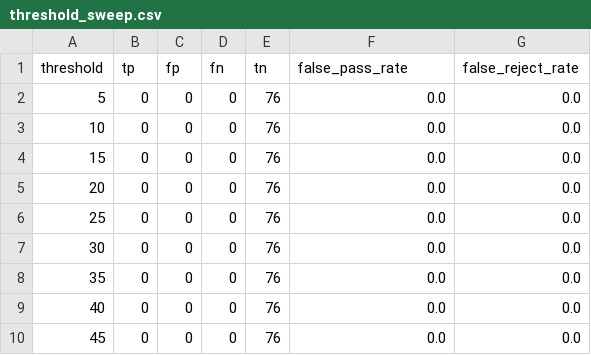
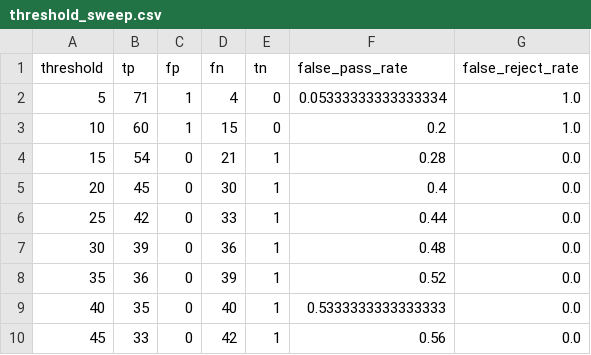
Before and after one commit to kcar0041-boop/pork-rasher-inspection, a CSV file: results/threshold_sweep.csv, drawn as a sheet; only a part is shown; the diff covers the shown part only.

```diff
--- a/results/threshold_sweep.csv
+++ b/results/threshold_sweep.csv
@@ -1,10 +1,10 @@
 threshold,tp,fp,fn,tn,false_pass_rate,false_reject_rate
-5,0,0,0,76,0.0,0.0
-10,0,0,0,76,0.0,0.0
-15,0,0,0,76,0.0,0.0
-20,0,0,0,76,0.0,0.0
-25,0,0,0,76,0.0,0.0
-30,0,0,0,76,0.0,0.0
-35,0,0,0,76,0.0,0.0
-40,0,0,0,76,0.0,0.0
-45,0,0,0,76,0.0,0.0
+5,71,1,4,0,0.05333333333333334,1.0
+10,60,1,15,0,0.2,1.0
+15,54,0,21,1,0.28,0.0
+20,45,0,30,1,0.4,0.0
+25,42,0,33,1,0.44,0.0
+30,39,0,36,1,0.48,0.0
+35,36,0,39,1,0.52,0.0
+40,35,0,40,1,0.5333333333333333,0.0
+45,33,0,42,1,0.56,0.0
```
Also changed, not shown: 37 edited cells elsewhere in this file, 1 other file.
